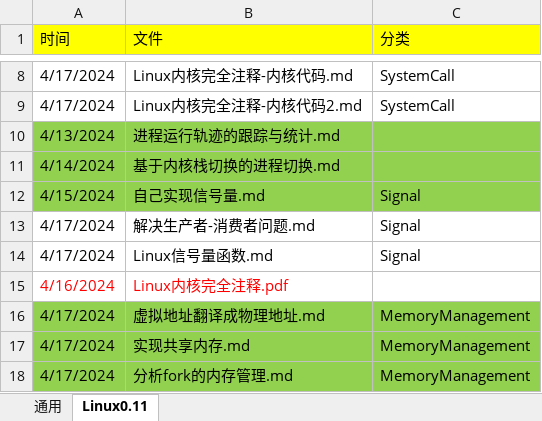
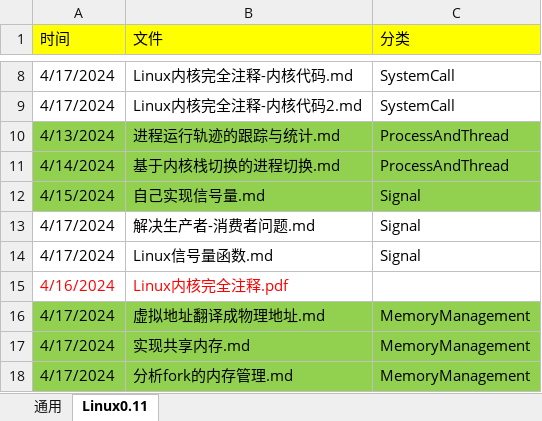
Before and after one commit to niu0217/Linux, an Excel workbook: 项目计划跟进表.xlsx, sheet Linux0.11, drawn as a sheet; only a part is shown, gaps mark what is left out; values as stored, in another font and other column widths than the file's, no borders; the diff names each change by its address in the sheet, - before the commit and + after, or states it on an @@ line.

```diff
--- a/项目计划跟进表.xlsx (sheet Linux0.11)
+++ b/项目计划跟进表.xlsx (sheet Linux0.11)
-C10:C11 (分类): (empty)
+C10:C11 (分类): ProcessAndThread
```
Also changed, not shown: 53 other files.
